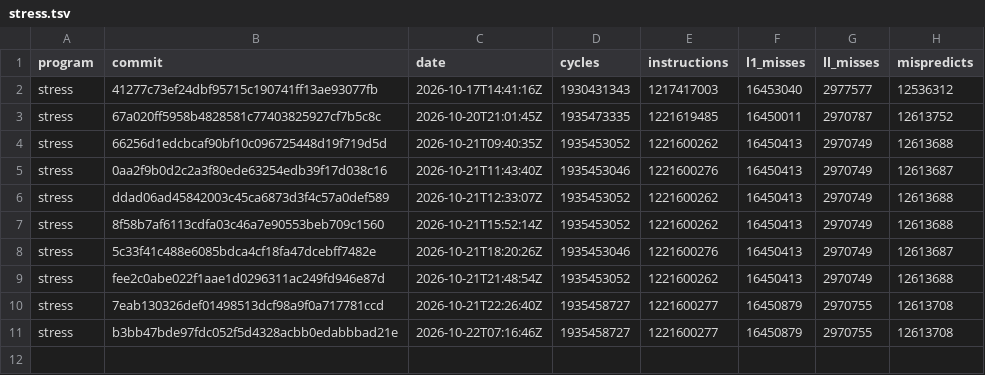
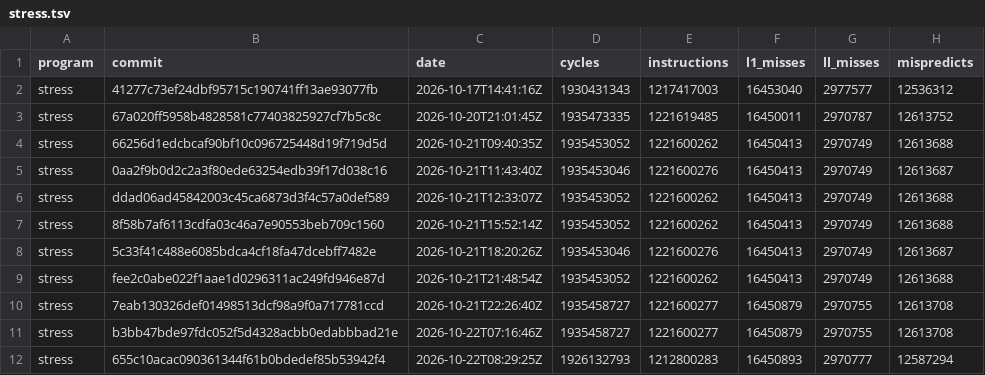
Before and after one commit to zane-lang/compiler, a TSV file: stress.tsv, drawn as a sheet; the diff names each change by its address in the sheet, - before the commit and + after, or states it on an @@ line.

```diff
--- a/stress.tsv
+++ b/stress.tsv
+row 12: stress | 655c10acac090361344f61b0bdedef85b53942f4 | 2026-10-22T08:29:25Z | 1926132793 | 1212800283 | 16450893 | 2970777 | 12587294
```
Also changed, not shown: latest.tsv, stress-plain.tsv.
